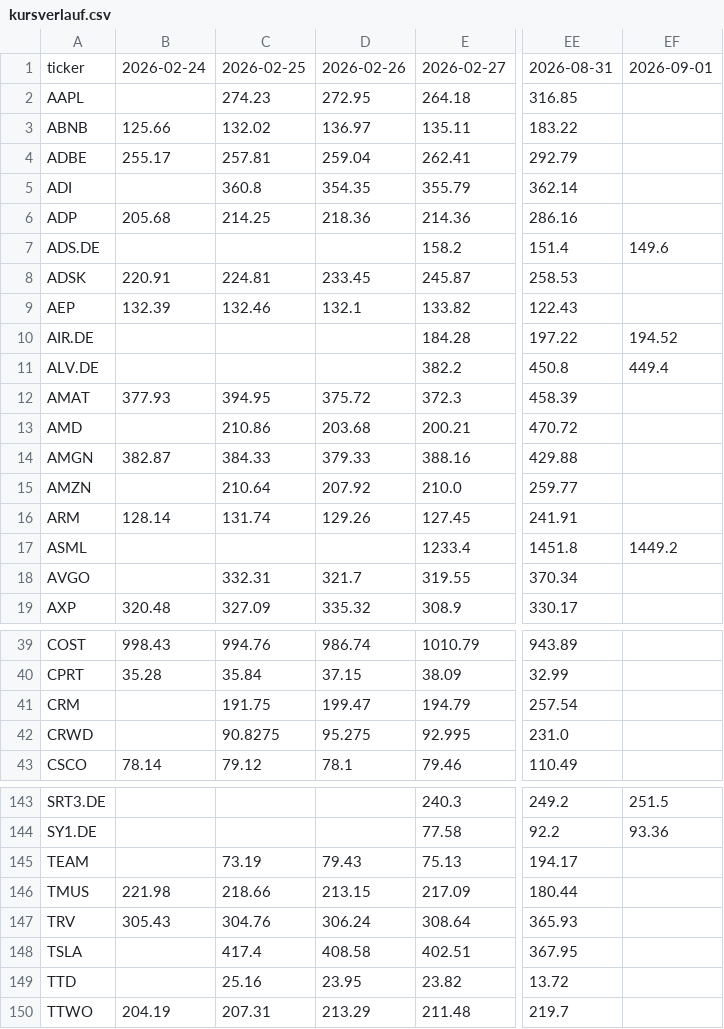
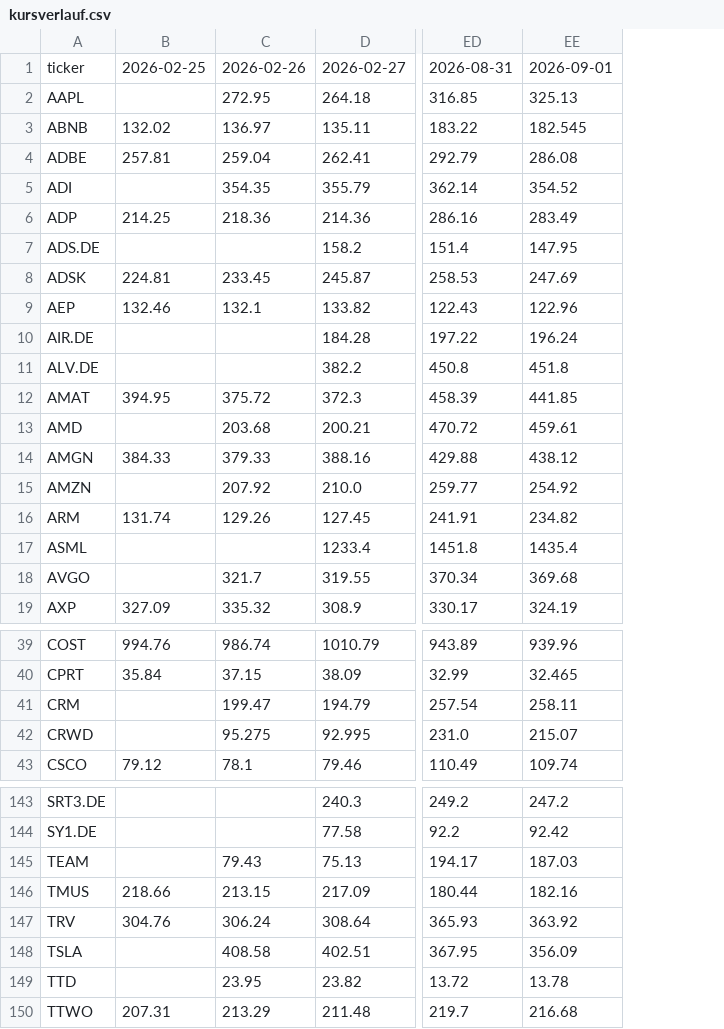
Before and after one commit to hahnpeterph-pixel/boersen-screening, a CSV file: docs/kursverlauf.csv, drawn as a sheet; only a part is shown, gaps mark what is left out; removed rows and columns are numbered as before the commit, all else as after; the diff covers the shown part only; the diff names each change by its address in the sheet, - before the commit and + after, or states it on an @@ line.

```diff
--- a/docs/kursverlauf.csv
+++ b/docs/kursverlauf.csv
-column B, rows 1-19: 2026-02-24 |  | 125.66 | 255.17 |  | 205.68 |  | 220.91 | 132.39 |  |  | 377.93 |  | 382.87 |  | 128.14 |  |  | 320.48; rows 39-43: 998.43 | 35.28 |  |  | 78.14; rows 146-150: 221.98 | 305.43 |  |  | 204.19
-column EF, rows 1-17: 2026-09-01 |  |  |  |  |  | 149.6 |  |  | 194.52 | 449.4 |  |  |  |  |  | 1449.2; rows 143-144: 251.5 | 93.36
+column EE, rows 1-19: 2026-09-01 | 325.13 | 182.545 | 286.08 | 354.52 | 283.49 | 147.95 | 247.69 | 122.96 | 196.24 | 451.8 | 441.85 | 459.61 | 438.12 | 254.92 | 234.82 | 1435.4 | 369.68 | 324.19; rows 39-43: 939.96 | 32.465 | 258.11 | 215.07 | 109.74; rows 143-150: 247.2 | 92.42 | 187.03 | 182.16 | 363.92 | 356.09 | 13.78 | 216.68
-B2: 274.23
+B2: (empty)
-B5: 360.8
+B5: (empty)
-B13: 210.86
+B13: (empty)
-B15: 210.64
+B15: (empty)
-B18: 332.31
+B18: (empty)
-B41: 191.75
+B41: (empty)
-B42: 90.8275
+B42: (empty)
-B145: 73.19
+B145: (empty)
-B148: 417.4
+B148: (empty)
-B149: 25.16
+B149: (empty)
```
Also changed, not shown: 19 edited cells elsewhere in this file, docs/analysten.csv, docs/marktdaten.csv, 10 other files.
